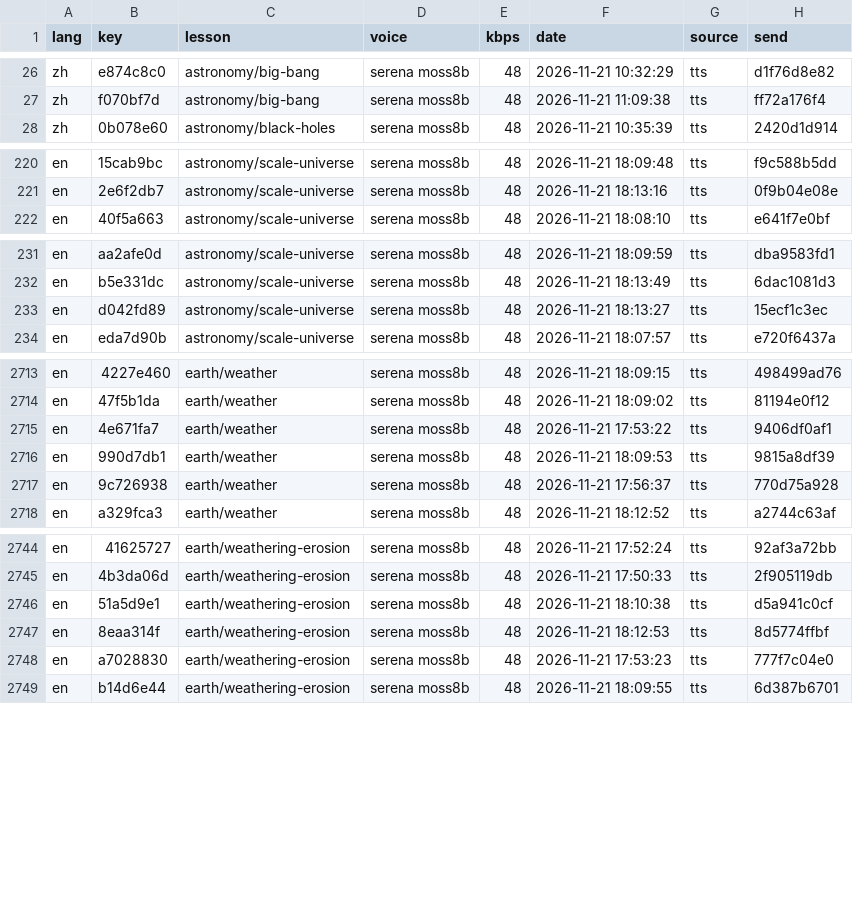
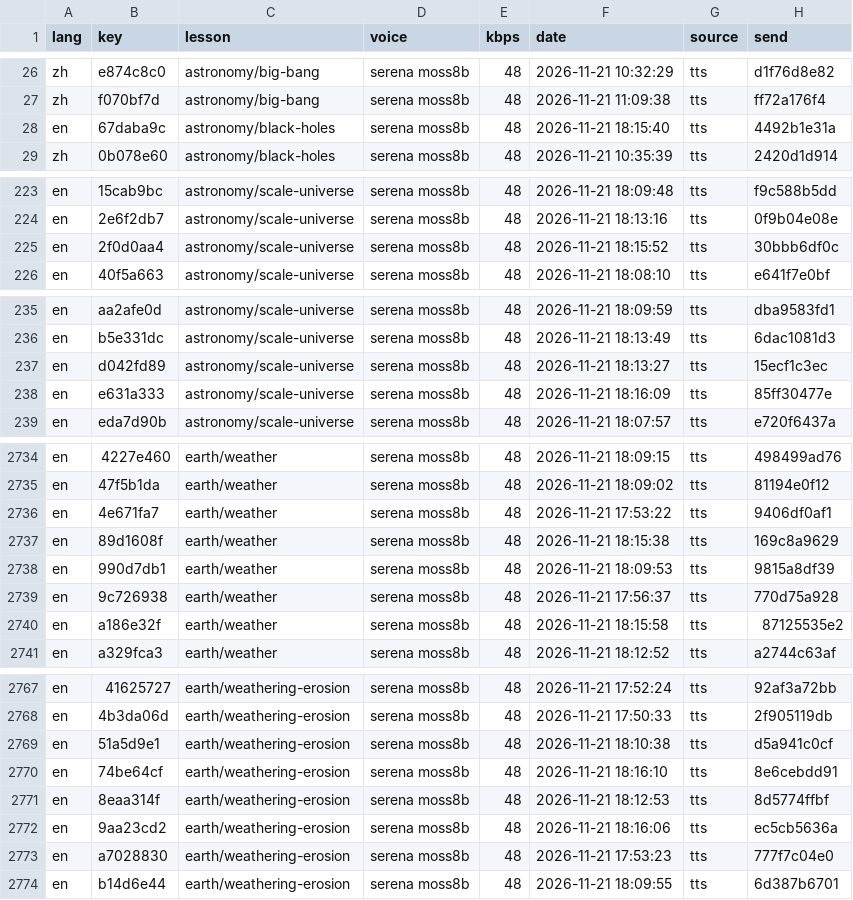
Before and after one commit to gladcolor/gc-audio-science, a TSV file: status/ledger.tsv, drawn as a sheet; only a part is shown, gaps mark what is left out; the diff covers the shown part only.

Commit message:
earth/weathering-erosion: read-aloud (run) - finished (29/29 serena)

```diff
--- a/status/ledger.tsv
+++ b/status/ledger.tsv
@@ -27,2 +27,3 @@ zh	e874c8c0	astronomy/big-bang	serena moss8b	48	2026-11-21 10:32:29	tts	d1f76d8e
 zh	f070bf7d	astronomy/big-bang	serena moss8b	48	2026-11-21 11:09:38	tts	ff72a176f4
+en	67daba9c	astronomy/black-holes	serena moss8b	48	2026-11-21 18:15:40	tts	4492b1e31a
 zh	0b078e60	astronomy/black-holes	serena moss8b	48	2026-11-21 10:35:39	tts	2420d1d914
@@ -221,2 +224,3 @@ en	15cab9bc	astronomy/scale-universe	serena moss8b	48	2026-11-21 18:09:48	tts	f9
 en	2e6f2db7	astronomy/scale-universe	serena moss8b	48	2026-11-21 18:13:16	tts	0f9b04e08e
+en	2f0d0aa4	astronomy/scale-universe	serena moss8b	48	2026-11-21 18:15:52	tts	30bbb6df0c
 en	40f5a663	astronomy/scale-universe	serena moss8b	48	2026-11-21 18:08:10	tts	e641f7e0bf
@@ -233,2 +237,3 @@ en	b5e331dc	astronomy/scale-universe	serena moss8b	48	2026-11-21 18:13:49	tts	6d
 en	d042fd89	astronomy/scale-universe	serena moss8b	48	2026-11-21 18:13:27	tts	15ecf1c3ec
+en	e631a333	astronomy/scale-universe	serena moss8b	48	2026-11-21 18:16:09	tts	85ff30477e
 en	eda7d90b	astronomy/scale-universe	serena moss8b	48	2026-11-21 18:07:57	tts	e720f6437a
@@ -2715,4 +2736,6 @@ en	47f5b1da	earth/weather	serena moss8b	48	2026-11-21 18:09:02	tts	81194e0f12
 en	4e671fa7	earth/weather	serena moss8b	48	2026-11-21 17:53:22	tts	9406df0af1
+en	89d1608f	earth/weather	serena moss8b	48	2026-11-21 18:15:38	tts	169c8a9629
 en	990d7db1	earth/weather	serena moss8b	48	2026-11-21 18:09:53	tts	9815a8df39
 en	9c726938	earth/weather	serena moss8b	48	2026-11-21 17:56:37	tts	770d75a928
+en	a186e32f	earth/weather	serena moss8b	48	2026-11-21 18:15:58	tts	87125535e2
 en	a329fca3	earth/weather	serena moss8b	48	2026-11-21 18:12:52	tts	a2744c63af
@@ -2746,3 +2769,5 @@ en	4b3da06d	earth/weathering-erosion	serena moss8b	48	2026-11-21 17:50:33	tts	2f
 en	51a5d9e1	earth/weathering-erosion	serena moss8b	48	2026-11-21 18:10:38	tts	d5a941c0cf
+en	74be64cf	earth/weathering-erosion	serena moss8b	48	2026-11-21 18:16:10	tts	8e6cebdd91
 en	8eaa314f	earth/weathering-erosion	serena moss8b	48	2026-11-21 18:12:53	tts	8d5774ffbf
+en	9aa23cd2	earth/weathering-erosion	serena moss8b	48	2026-11-21 18:16:06	tts	ec5cb5636a
 en	a7028830	earth/weathering-erosion	serena moss8b	48	2026-11-21 17:53:23	tts	777f7c04e0
```
Also changed, not shown: 18 added rows elsewhere in this file, 29 other files.
